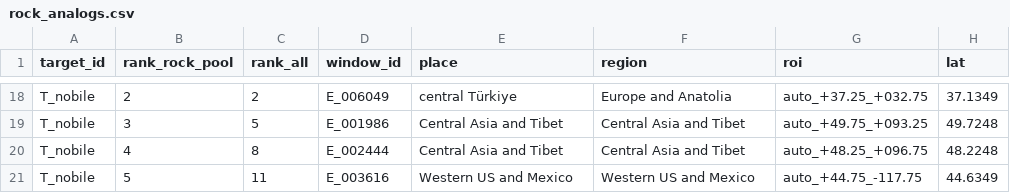
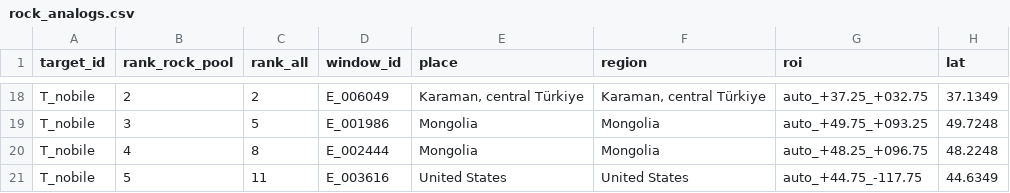
Before and after one commit to shoemaker-spaceapps/shoemaker-spaceapps.github.io, a CSV file: results/rock_analogs.csv, drawn as a sheet; only a part is shown, gaps mark what is left out; the diff covers the shown part only; the diff names each change by its address in the sheet, - before the commit and + after, or states it on an @@ line.

Commit message:
Rock analog list keeps windows with at least 80% land

```diff
--- a/results/rock_analogs.csv
+++ b/results/rock_analogs.csv
-E18 (place): central Türkiye
+E18 (place): Karaman, central Türkiye
-F18 (region): Europe and Anatolia
+F18 (region): Karaman, central Türkiye
-E19:E20 (place): Central Asia and Tibet
+E19:E20 (place): Mongolia
-F19:F20 (region): Central Asia and Tibet
+F19:F20 (region): Mongolia
-E21 (place): Western US and Mexico
+E21 (place): United States
-F21 (region): Western US and Mexico
+F21 (region): United States
```
Also changed, not shown: 1 added row, 1 removed row and 32 edited cells elsewhere in this file.
